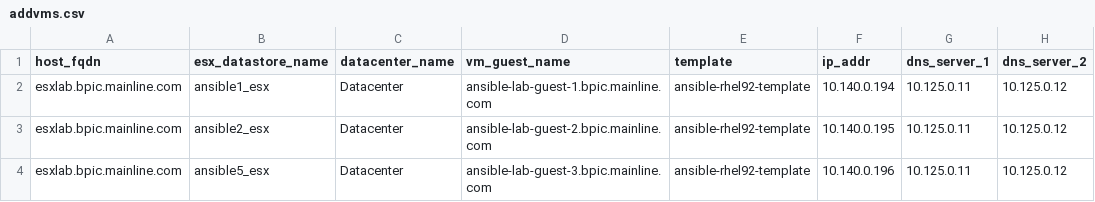
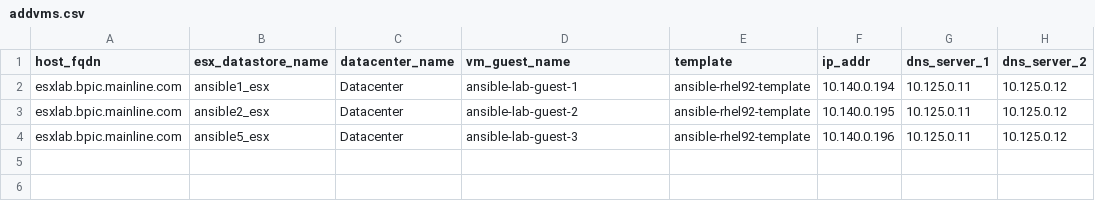
Before and after one commit to mainline-automation/flashsystem_management, a CSV file: vars/addvms.csv, drawn as a sheet; only a part is shown; the diff names each change by its address in the sheet, - before the commit and + after, or states it on an @@ line.

```diff
--- a/vars/addvms.csv
+++ b/vars/addvms.csv
-D2 (vm_guest_name): ansible-lab-guest-1.bpic.mainline.com
+D2 (vm_guest_name): ansible-lab-guest-1
-D3 (vm_guest_name): ansible-lab-guest-2.bpic.mainline.com
+D3 (vm_guest_name): ansible-lab-guest-2
-D4 (vm_guest_name): ansible-lab-guest-3.bpic.mainline.com
+D4 (vm_guest_name): ansible-lab-guest-3
```
Also changed, not shown: 1 other file.
